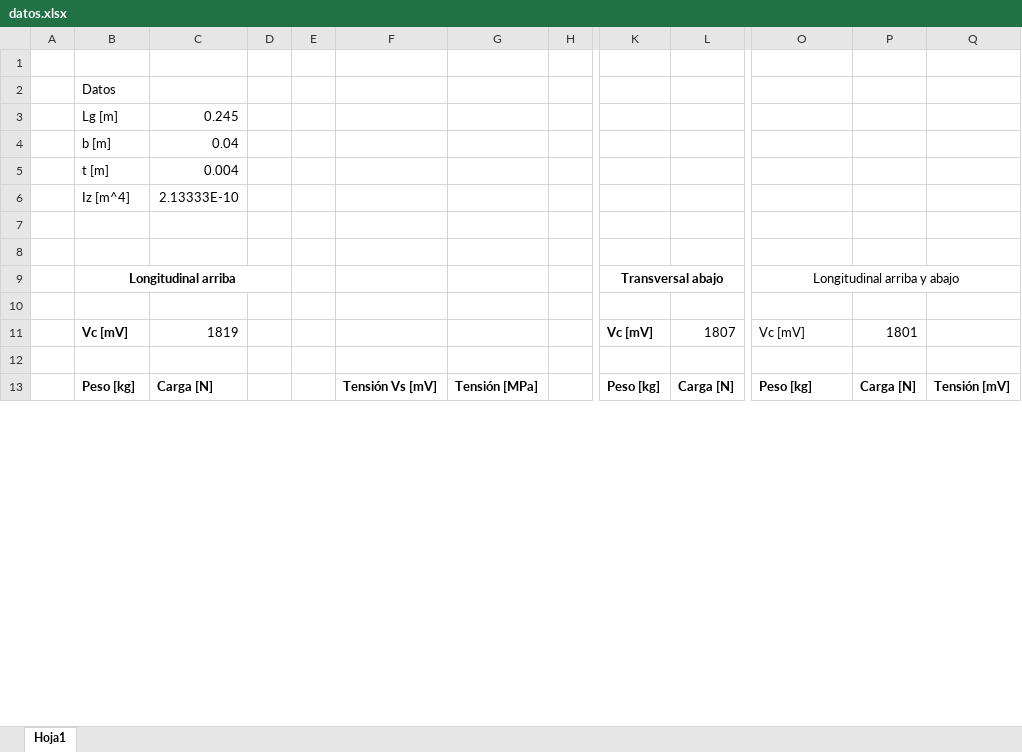
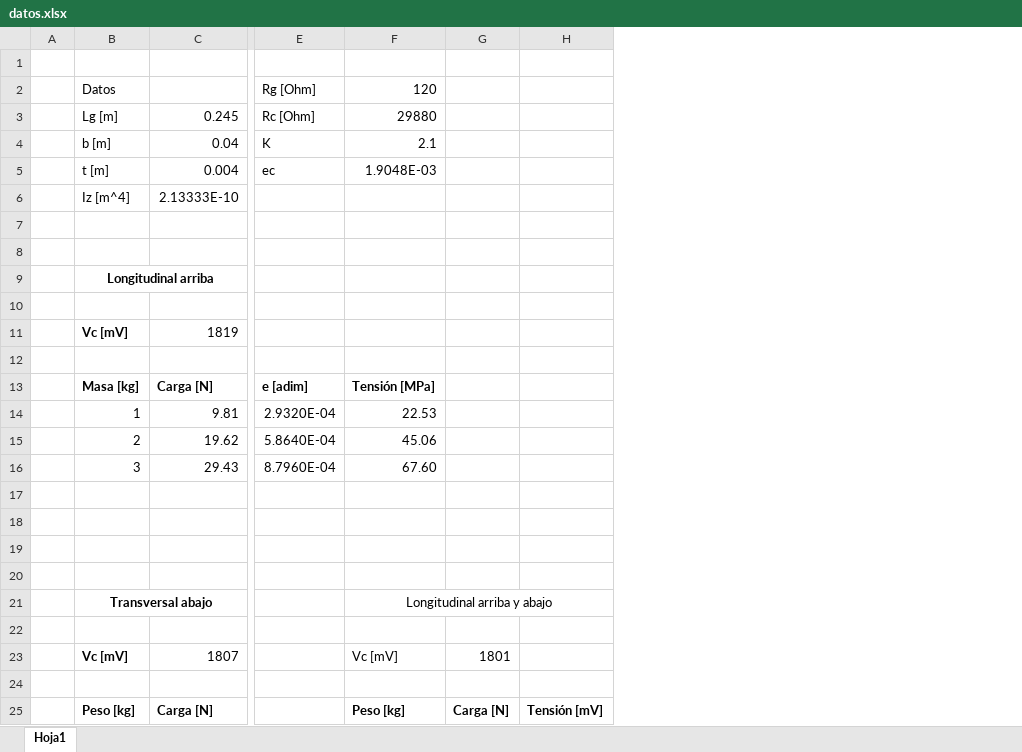
Before and after one commit to plosan/teoria_estructuras, an Excel workbook: practica_02/datos.xlsx, sheet Hoja1, drawn as a sheet; only a part is shown, gaps mark what is left out; values as stored, in another font and other column widths than the file's, no borders; removed rows and columns are numbered as before the commit, all else as after; rows hold the shown columns only; the diff covers the shown part only; the diff names each change by its address in the sheet, - before the commit and + after, or states it on an @@ line.

Commit message:
Practica 2 casi acabada

```diff
--- a/practica_02/datos.xlsx (sheet Hoja1)
+++ b/practica_02/datos.xlsx (sheet Hoja1)
-column D, empty
-column E, empty
-column F, row 13: Tensión Vs [mV]
-column G, row 13: Tensión [MPa]
-column H, empty
-column K, rows 9-13: Transversal abajo |  | Vc [mV] |  | Peso [kg]
-column L, rows 11-13: 1807 |  | Carga [N]
+column E, rows 2-5: Rg [Ohm] | Rc [Ohm] | K | ec
-F2: (empty)
+F2: 120
-F3: (empty)
+F3: 29880
-F4: (empty)
+F4: 2.1
-F5: (empty)
+F5: 1.9048E-03
-B9:D9 merged
+B9:D9 merged
-F9: Longitudinal arriba y abajo
+F9: (empty)
-O9:Q9 merged
+row 11:  | Vc [mV] | 1819
+row 12: (empty)
+row 13:  | Masa [kg] | Carga [N] | e [adim] | Tensión [MPa]
+row 14:  | 1 | 9.81 | 2.9320E-04 | 22.53
+row 15:  | 2 | 19.62 | 5.8640E-04 | 45.06
+row 16:  | 3 | 29.43 | 8.7960E-04 | 67.60
+row 17: (empty)
+row 18: (empty)
+row 19: (empty)
+row 20: (empty)
+row 21:  | Transversal abajo |  |  | Longitudinal arriba y abajo
+row 22: (empty)
-C23: 1819
+C23: 1807
```
Also changed, not shown: 3 removed columns and 3 edited cells elsewhere in this sheet, formulas that keep their value, 10 other files.
